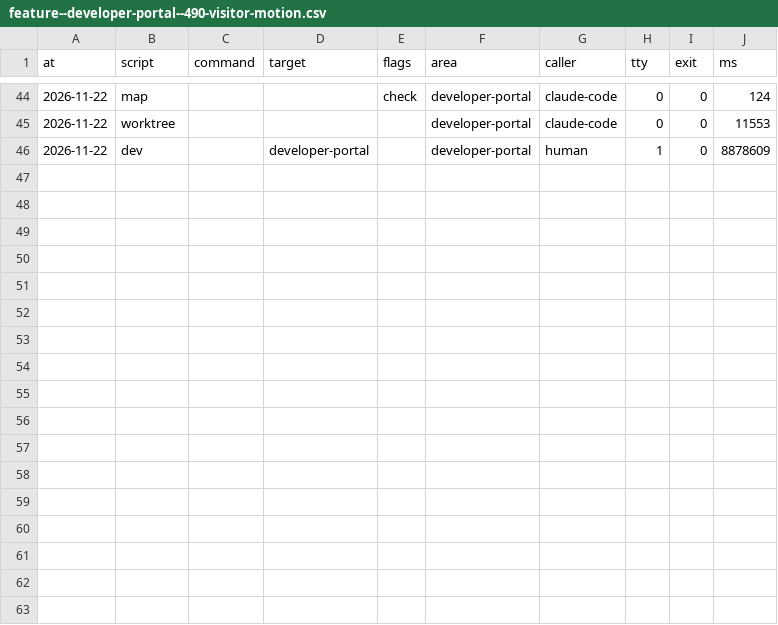
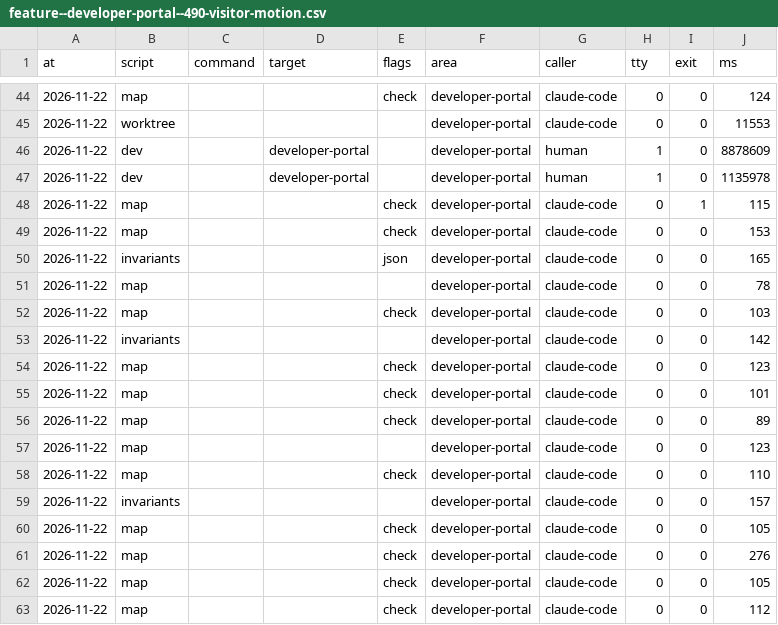
Before and after one commit to xfontr/joinery, a CSV file: data/telemetry/scripts/feature--developer-portal--490-visitor-motion.csv, drawn as a sheet; only a part is shown, gaps mark what is left out; the diff names each change by its address in the sheet, - before the commit and + after, or states it on an @@ line.

```diff
--- a/data/telemetry/scripts/feature--developer-portal--490-visitor-motion.csv
+++ b/data/telemetry/scripts/feature--developer-portal--490-visitor-motion.csv
+row 47: 2026-11-22 | dev |  | developer-portal |  | developer-portal | human | 1 | 0 | 1135978
+row 48: 2026-11-22 | map |  |  | check | developer-portal | claude-code | 0 | 1 | 115
+row 49: 2026-11-22 | map |  |  | check | developer-portal | claude-code | 0 | 0 | 153
+row 50: 2026-11-22 | invariants |  |  | json | developer-portal | claude-code | 0 | 0 | 165
+row 51: 2026-11-22 | map |  |  |  | developer-portal | claude-code | 0 | 0 | 78
+row 52: 2026-11-22 | map |  |  | check | developer-portal | claude-code | 0 | 0 | 103
+row 53: 2026-11-22 | invariants |  |  |  | developer-portal | claude-code | 0 | 0 | 142
+row 54: 2026-11-22 | map |  |  | check | developer-portal | claude-code | 0 | 0 | 123
+row 55: 2026-11-22 | map |  |  | check | developer-portal | claude-code | 0 | 0 | 101
+row 56: 2026-11-22 | map |  |  | check | developer-portal | claude-code | 0 | 0 | 89
+row 57: 2026-11-22 | map |  |  |  | developer-portal | claude-code | 0 | 0 | 123
+row 58: 2026-11-22 | map |  |  | check | developer-portal | claude-code | 0 | 0 | 110
+row 59: 2026-11-22 | invariants |  |  |  | developer-portal | claude-code | 0 | 0 | 157
+row 60: 2026-11-22 | map |  |  | check | developer-portal | claude-code | 0 | 0 | 105
+row 61: 2026-11-22 | map |  |  | check | developer-portal | claude-code | 0 | 0 | 276
+row 62: 2026-11-22 | map |  |  | check | developer-portal | claude-code | 0 | 0 | 105
+row 63: 2026-11-22 | map |  |  | check | developer-portal | claude-code | 0 | 0 | 112
```
Also changed, not shown: data/telemetry/lint/feature--developer-portal--490-visitor-motion.csv, 19 other files.
